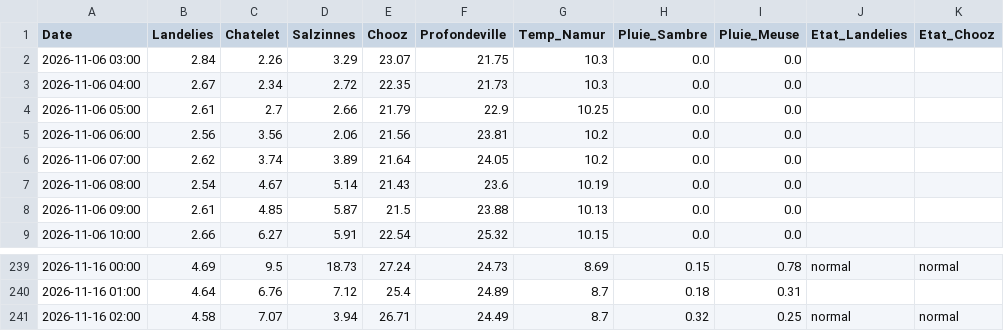
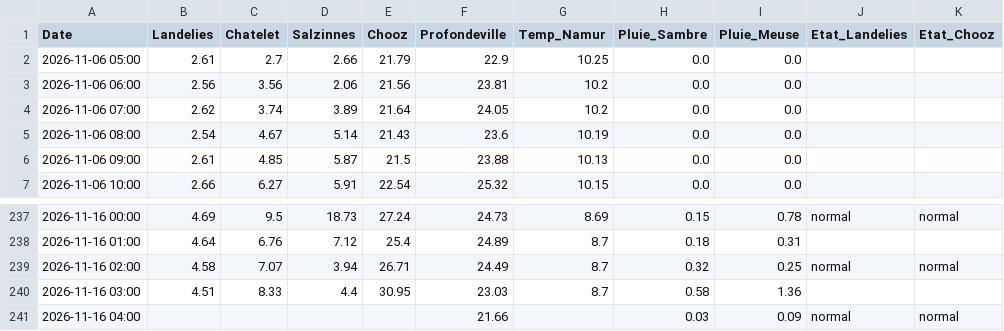
Before and after one commit to clem-tried-it/Guide-peche, a CSV file: data/releves_10j.csv, drawn as a sheet; only a part is shown, gaps mark what is left out.

```diff
--- a/data/releves_10j.csv
+++ b/data/releves_10j.csv
@@ -1,4 +1,2 @@
 Date,Landelies,Chatelet,Salzinnes,Chooz,Profondeville,Temp_Namur,Pluie_Sambre,Pluie_Meuse,Etat_Landelies,Etat_Chooz
-2026-11-06 03:00,2.84,2.26,3.29,23.07,21.75,10.3,0.0,0.0,,
-2026-11-06 04:00,2.67,2.34,2.72,22.35,21.73,10.3,0.0,0.0,,
 2026-11-06 05:00,2.61,2.7,2.66,21.79,22.9,10.25,0.0,0.0,,
@@ -241 +239,3 @@ Date,Landelies,Chatelet,Salzinnes,Chooz,Profondeville,Temp_Namur,Pluie_Sambre,Pl
 2026-11-16 02:00,4.58,7.07,3.94,26.71,24.49,8.7,0.32,0.25,normal,normal
+2026-11-16 03:00,4.51,8.33,4.4,30.95,23.03,8.7,0.58,1.36,,
+2026-11-16 04:00,,,,,21.66,,0.03,0.09,normal,normal
```
Also changed, not shown: data/historique.csv, data/releves.csv, 1 other file.
